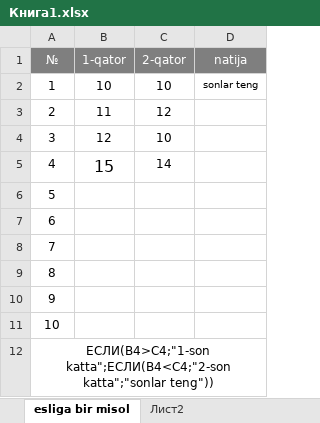
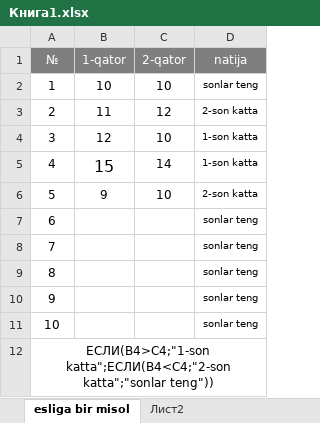
Before and after one commit to Xusanbek0039/Office-darsliklari, an Excel workbook: 13-dars/Книга1.xlsx, sheet esliga bir misol, drawn as a sheet; values as stored, in another font and other column widths than the file's, no borders; table styles not drawn; the diff names each change by its address in the sheet, - before the commit and + after, or states it on an @@ line.

Commit message:
Update Книга1.xlsx

```diff
--- a/13-dars/Книга1.xlsx (sheet esliga bir misol)
+++ b/13-dars/Книга1.xlsx (sheet esliga bir misol)
-D3 (natija): (empty)
+D3 (natija): 2-son katta
-D4:D5 (natija): (empty)
+D4:D5 (natija): 1-son katta
-B6 (1-qator): (empty)
+B6 (1-qator): 9
-C6 (2-qator): (empty)
+C6 (2-qator): 10
-D6 (natija): (empty)
+D6 (natija): 2-son katta
-D7:D11 (natija): (empty)
+D7:D11 (natija): sonlar teng
```
